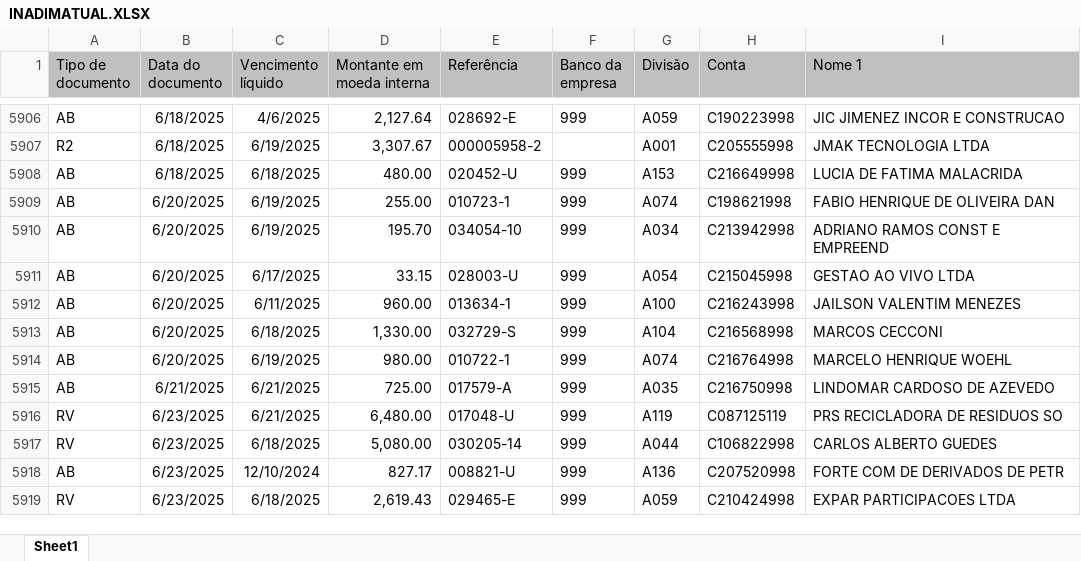
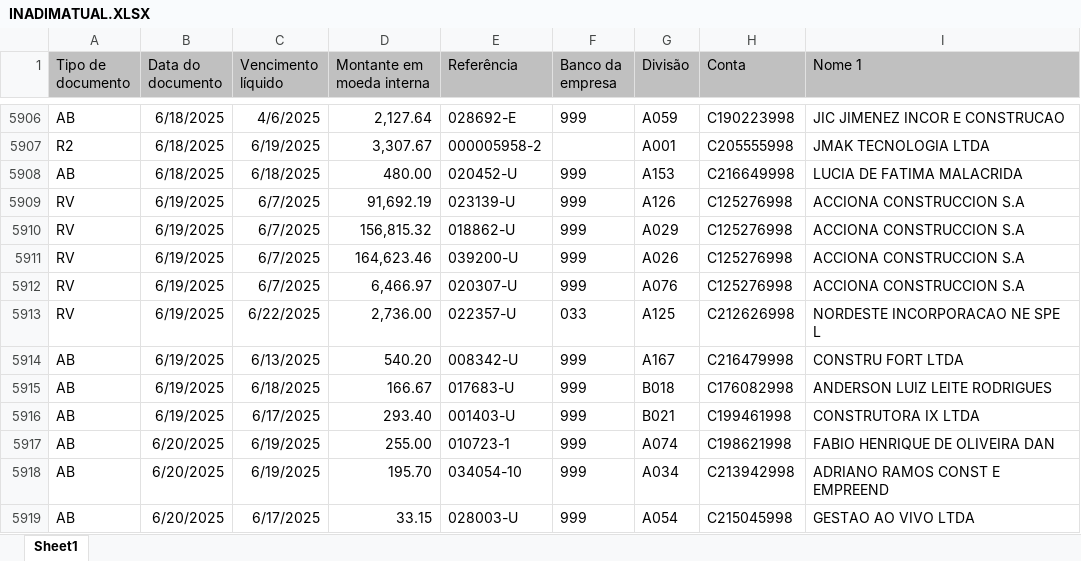
Before and after one commit to rodneirac/BIINADIMSPX, an Excel workbook: INADIMATUAL.XLSX, sheet Sheet1, drawn as a sheet; only a part is shown, gaps mark what is left out; the shorter side is filled out with more unchanged rows; values as stored, in another font and other column widths than the file's, no borders; the diff names each change by its address in the sheet, - before the commit and + after, or states it on an @@ line.

Commit message:
Add files via upload

```diff
--- a/INADIMATUAL.XLSX (sheet Sheet1)
+++ b/INADIMATUAL.XLSX (sheet Sheet1)
+row 5909: RV | 6/19/2025 | 6/7/2025 | 91,692.19 | 023139-U | 999 | A126 | C125276998 | ACCIONA CONSTRUCCION S.A
+row 5910: RV | 6/19/2025 | 6/7/2025 | 156,815.32 | 018862-U | 999 | A029 | C125276998 | ACCIONA CONSTRUCCION S.A
+row 5911: RV | 6/19/2025 | 6/7/2025 | 164,623.46 | 039200-U | 999 | A026 | C125276998 | ACCIONA CONSTRUCCION S.A
+row 5912: RV | 6/19/2025 | 6/7/2025 | 6,466.97 | 020307-U | 999 | A076 | C125276998 | ACCIONA CONSTRUCCION S.A
+row 5913: RV | 6/19/2025 | 6/22/2025 | 2,736.00 | 022357-U | 033 | A125 | C212626998 | NORDESTE INCORPORACAO NE SPE L
+row 5914: AB | 6/19/2025 | 6/13/2025 | 540.20 | 008342-U | 999 | A167 | C216479998 | CONSTRU FORT LTDA
+row 5915: AB | 6/19/2025 | 6/18/2025 | 166.67 | 017683-U | 999 | B018 | C176082998 | ANDERSON LUIZ LEITE RODRIGUES
+row 5916: AB | 6/19/2025 | 6/17/2025 | 293.40 | 001403-U | 999 | B021 | C199461998 | CONSTRUTORA IX LTDA
```
